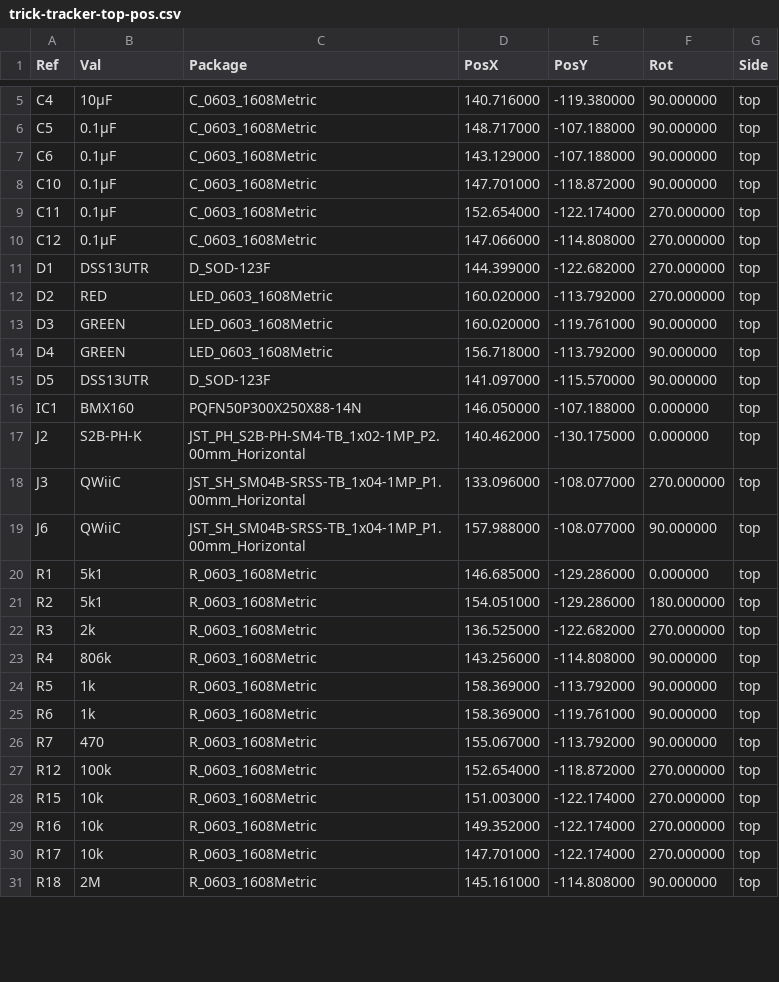
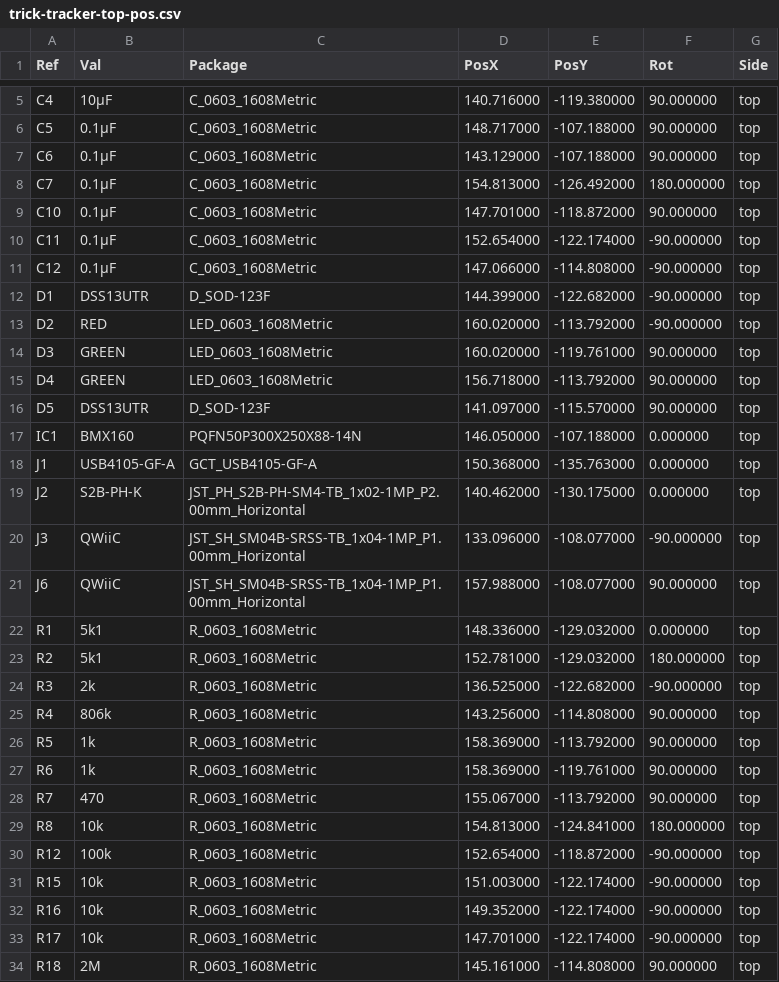
Before and after one commit to HomeSmartMesh/bike_trick_tracker, a CSV file: hardware/manufacturing/trick-tracker-top-pos.csv, drawn as a sheet; only a part is shown, gaps mark what is left out; the diff covers the shown part only.

```diff
--- a/hardware/manufacturing/trick-tracker-top-pos.csv
+++ b/hardware/manufacturing/trick-tracker-top-pos.csv
@@ -7,7 +7,8 @@ Ref,Val,Package,PosX,PosY,Rot,Side
 "C6","0.1µF","C_0603_1608Metric",143.129000,-107.188000,90.000000,top
+"C7","0.1µF","C_0603_1608Metric",154.813000,-126.492000,180.000000,top
 "C10","0.1µF","C_0603_1608Metric",147.701000,-118.872000,90.000000,top
-"C11","0.1µF","C_0603_1608Metric",152.654000,-122.174000,270.000000,top
-"C12","0.1µF","C_0603_1608Metric",147.066000,-114.808000,270.000000,top
-"D1","DSS13UTR","D_SOD-123F",144.399000,-122.682000,270.000000,top
-"D2","RED","LED_0603_1608Metric",160.020000,-113.792000,270.000000,top
+"C11","0.1µF","C_0603_1608Metric",152.654000,-122.174000,-90.000000,top
+"C12","0.1µF","C_0603_1608Metric",147.066000,-114.808000,-90.000000,top
+"D1","DSS13UTR","D_SOD-123F",144.399000,-122.682000,-90.000000,top
+"D2","RED","LED_0603_1608Metric",160.020000,-113.792000,-90.000000,top
 "D3","GREEN","LED_0603_1608Metric",160.020000,-119.761000,90.000000,top
@@ -16,8 +17,9 @@ Ref,Val,Package,PosX,PosY,Rot,Side
 "IC1","BMX160","PQFN50P300X250X88-14N",146.050000,-107.188000,0.000000,top
+"J1","USB4105-GF-A","GCT_USB4105-GF-A",150.368000,-135.763000,0.000000,top
 "J2","S2B-PH-K","JST_PH_S2B-PH-SM4-TB_1x02-1MP_P2.00mm_Horizontal",140.462000,-130.175000,0.000000,top
-"J3","QWiiC","JST_SH_SM04B-SRSS-TB_1x04-1MP_P1.00mm_Horizontal",133.096000,-108.077000,270.000000,top
+"J3","QWiiC","JST_SH_SM04B-SRSS-TB_1x04-1MP_P1.00mm_Horizontal",133.096000,-108.077000,-90.000000,top
 "J6","QWiiC","JST_SH_SM04B-SRSS-TB_1x04-1MP_P1.00mm_Horizontal",157.988000,-108.077000,90.000000,top
-"R1","5k1","R_0603_1608Metric",146.685000,-129.286000,0.000000,top
-"R2","5k1","R_0603_1608Metric",154.051000,-129.286000,180.000000,top
-"R3","2k","R_0603_1608Metric",136.525000,-122.682000,270.000000,top
+"R1","5k1","R_0603_1608Metric",148.336000,-129.032000,0.000000,top
+"R2","5k1","R_0603_1608Metric",152.781000,-129.032000,180.000000,top
+"R3","2k","R_0603_1608Metric",136.525000,-122.682000,-90.000000,top
 "R4","806k","R_0603_1608Metric",143.256000,-114.808000,90.000000,top
@@ -26,6 +28,7 @@ Ref,Val,Package,PosX,PosY,Rot,Side
 "R7","470","R_0603_1608Metric",155.067000,-113.792000,90.000000,top
-"R12","100k","R_0603_1608Metric",152.654000,-118.872000,270.000000,top
-"R15","10k","R_0603_1608Metric",151.003000,-122.174000,270.000000,top
-"R16","10k","R_0603_1608Metric",149.352000,-122.174000,270.000000,top
-"R17","10k","R_0603_1608Metric",147.701000,-122.174000,270.000000,top
+"R8","10k","R_0603_1608Metric",154.813000,-124.841000,180.000000,top
+"R12","100k","R_0603_1608Metric",152.654000,-118.872000,-90.000000,top
+"R15","10k","R_0603_1608Metric",151.003000,-122.174000,-90.000000,top
+"R16","10k","R_0603_1608Metric",149.352000,-122.174000,-90.000000,top
+"R17","10k","R_0603_1608Metric",147.701000,-122.174000,-90.000000,top
 "R18","2M","R_0603_1608Metric",145.161000,-114.808000,90.000000,top
```
Also changed, not shown: 2 added rows, 1 removed row and 2 edited cells elsewhere in this file, 32 other files.
